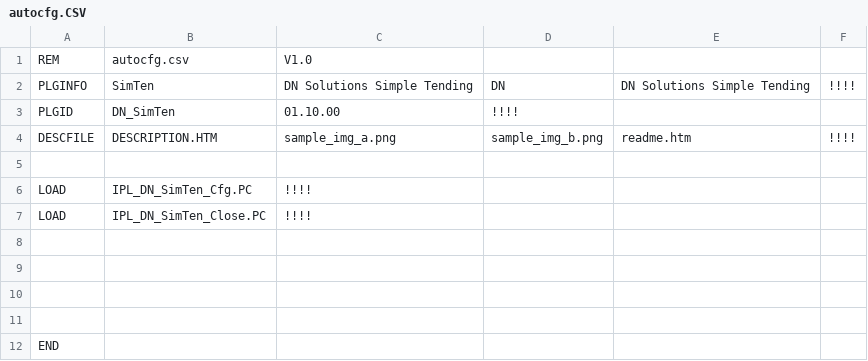
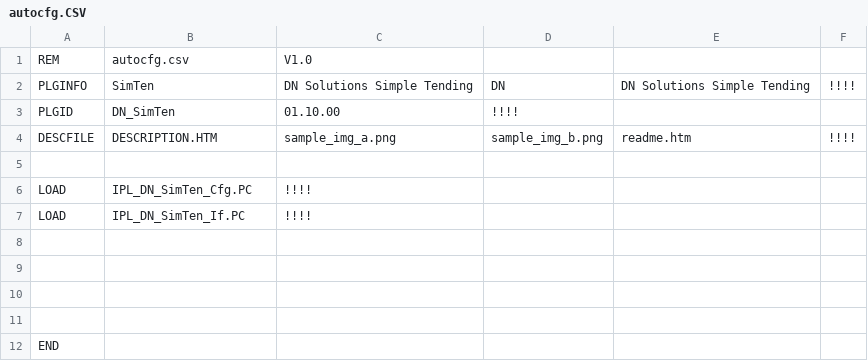
Before and after one commit to jaemin63/plug_in, a CSV file: src/config/autocfg.CSV (was src/autocfg.CSV), drawn as a sheet.

```diff
--- a/src/autocfg.CSV
+++ b/src/config/autocfg.CSV
@@ -6,3 +6,3 @@ DESCFILE,DESCRIPTION.HTM,sample_img_a.png,sample_img_b.png,readme.htm,!!!!
 LOAD,IPL_DN_SimTen_Cfg.PC,!!!!,,,
-LOAD,IPL_DN_SimTen_Close.PC,!!!!,,,
+LOAD,IPL_DN_SimTen_If.PC,!!!!,,,
 ,,,,,
```
Also changed, not shown: 29 other files.
